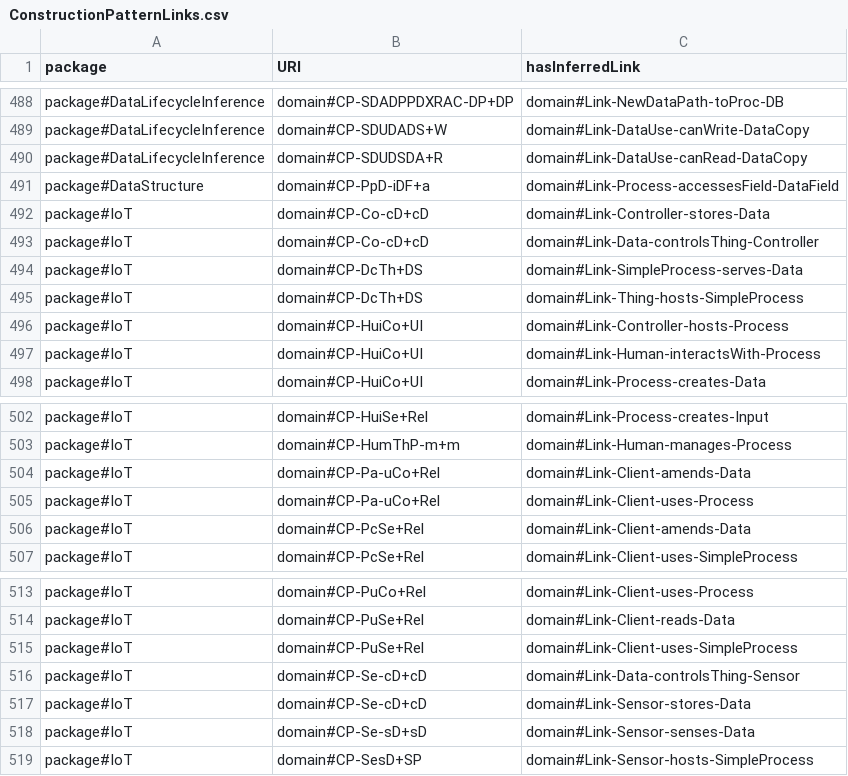
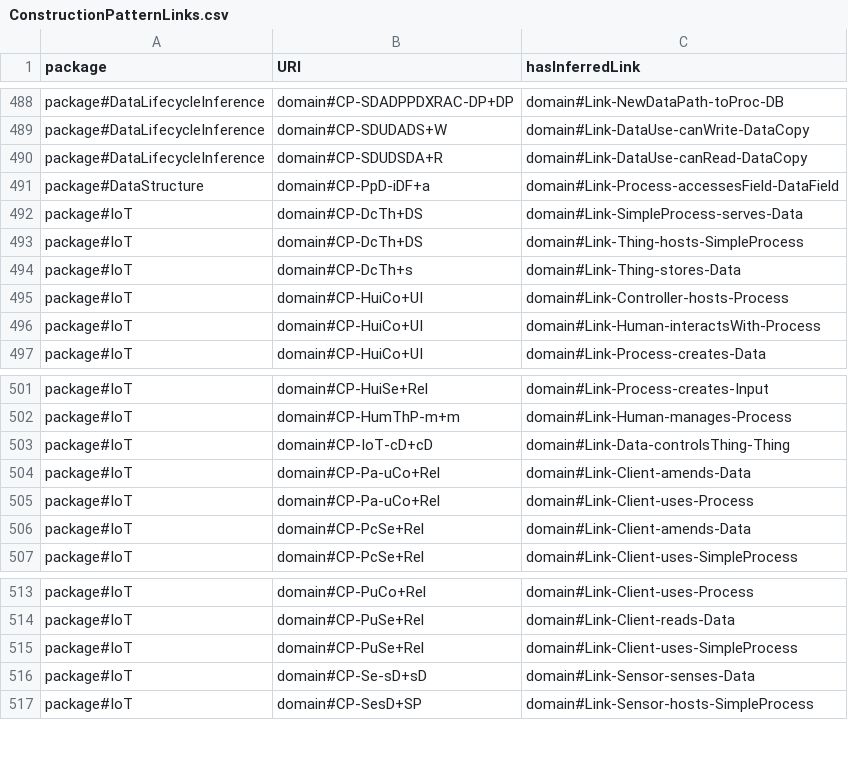
Before and after one commit to Spyderisk/domain-network, a CSV file: csv/ConstructionPatternLinks.csv, drawn as a sheet; only a part is shown, gaps mark what is left out.

```diff
--- a/csv/ConstructionPatternLinks.csv
+++ b/csv/ConstructionPatternLinks.csv
@@ -491,6 +491,5 @@ package#DataLifecycleInference,domain#CP-SDUDSDA+R,domain#Link-DataUse-canRead-D
 package#DataStructure,domain#CP-PpD-iDF+a,domain#Link-Process-accessesField-DataField
-package#IoT,domain#CP-Co-cD+cD,domain#Link-Controller-stores-Data
-package#IoT,domain#CP-Co-cD+cD,domain#Link-Data-controlsThing-Controller
 package#IoT,domain#CP-DcTh+DS,domain#Link-SimpleProcess-serves-Data
 package#IoT,domain#CP-DcTh+DS,domain#Link-Thing-hosts-SimpleProcess
+package#IoT,domain#CP-DcTh+s,domain#Link-Thing-stores-Data
 package#IoT,domain#CP-HuiCo+UI,domain#Link-Controller-hosts-Process
@@ -503,2 +502,3 @@ package#IoT,domain#CP-HuiSe+Rel,domain#Link-Process-creates-Input
 package#IoT,domain#CP-HumThP-m+m,domain#Link-Human-manages-Process
+package#IoT,domain#CP-IoT-cD+cD,domain#Link-Data-controlsThing-Thing
 package#IoT,domain#CP-Pa-uCo+Rel,domain#Link-Client-amends-Data
@@ -515,4 +515,2 @@ package#IoT,domain#CP-PuSe+Rel,domain#Link-Client-reads-Data
 package#IoT,domain#CP-PuSe+Rel,domain#Link-Client-uses-SimpleProcess
-package#IoT,domain#CP-Se-cD+cD,domain#Link-Data-controlsThing-Sensor
-package#IoT,domain#CP-Se-cD+cD,domain#Link-Sensor-stores-Data
 package#IoT,domain#CP-Se-sD+sD,domain#Link-Sensor-senses-Data
```
Also changed, not shown: csv/InferredNodeSetting.csv, csv/MatchingPattern.csv, 14 other files.
